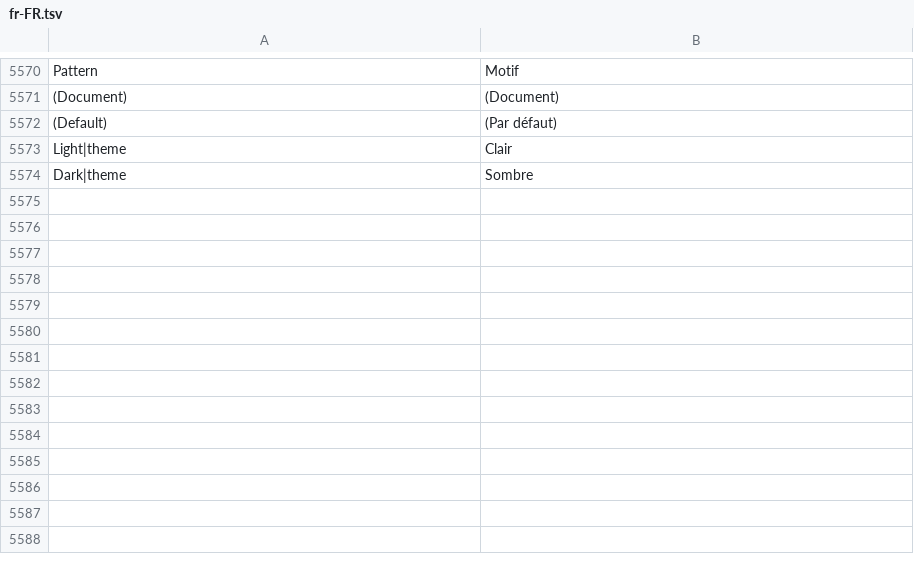
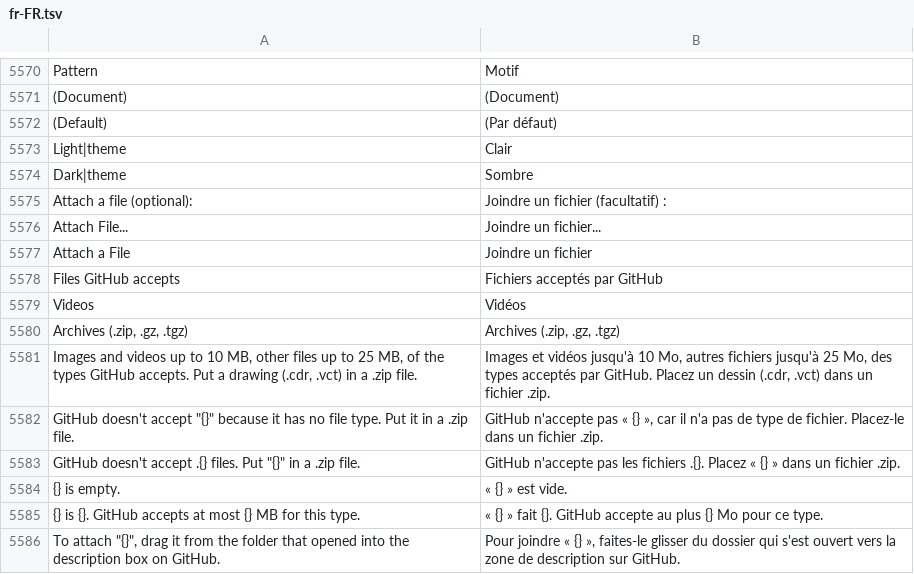
Before and after one commit to toim22/AnyVector, a TSV file: crates/anyvector/assets/i18n/fr-FR.tsv, drawn as a sheet; only a part is shown, gaps mark what is left out; the diff names each change by its address in the sheet, - before the commit and + after, or states it on an @@ line.

```diff
--- a/crates/anyvector/assets/i18n/fr-FR.tsv
+++ b/crates/anyvector/assets/i18n/fr-FR.tsv
+row 5575: Attach a file (optional): | Joindre un fichier (facultatif) :
+row 5576: Attach File... | Joindre un fichier...
+row 5577: Attach a File | Joindre un fichier
+row 5578: Files GitHub accepts | Fichiers acceptés par GitHub
+row 5579: Videos | Vidéos
+row 5580: Archives (.zip, .gz, .tgz) | Archives (.zip, .gz, .tgz)
+row 5581: Images and videos up to 10 MB, other files up to 25 MB, of the types GitHub accepts. Put a drawing (.cdr, .vct) in a .zip file. | Images et vidéos jusqu'à 10 Mo, autres fichiers jusqu'à 25 Mo, des types acceptés par GitHub. Placez un dessin (.cdr, .vct) dans un fichier .zip.
+row 5582: GitHub doesn't accept "{}" because it has no file type. Put it in a .zip file. | GitHub n'accepte pas « {} », car il n'a pas de type de fichier. Placez-le dans un fichier .zip.
+row 5583: GitHub doesn't accept .{} files. Put "{}" in a .zip file. | GitHub n'accepte pas les fichiers .{}. Placez « {} » dans un fichier .zip.
+row 5584: {} is empty. | « {} » est vide.
+row 5585: {} is {}. GitHub accepts at most {} MB for this type. | « {} » fait {}. GitHub accepte au plus {} Mo pour ce type.
+row 5586: To attach "{}", drag it from the folder that opened into the description box on GitHub. | Pour joindre « {} », faites-le glisser du dossier qui s'est ouvert vers la zone de description sur GitHub.
```
Also changed, not shown: crates/anyvector/assets/i18n/de-DE.tsv, crates/anyvector/assets/i18n/ja-JP.tsv, 25 other files.
